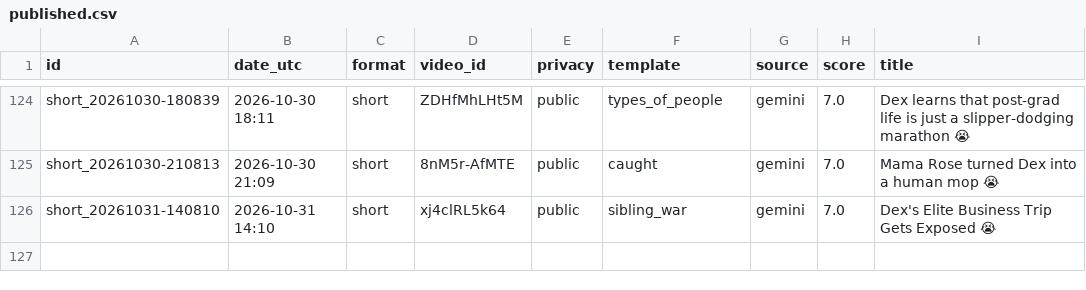
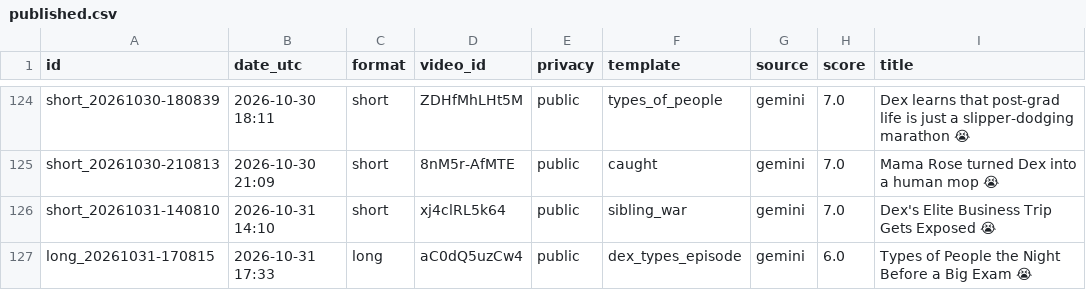
Before and after one commit to olgunkadirgulhan/dex-and-friends, a CSV file: published.csv, drawn as a sheet; only a part is shown, gaps mark what is left out; the diff names each change by its address in the sheet, - before the commit and + after, or states it on an @@ line.

Commit message:
video: 2026-10-31-1733

```diff
--- a/published.csv
+++ b/published.csv
+row 127: long_20261031-170815 | 2026-10-31 17:33 | long | aC0dQ5uzCw4 | public | dex_types_episode | gemini | 6.0 | Types of People the Night Before a Big Exam 😭
```
Also changed, not shown: 1 other file.
